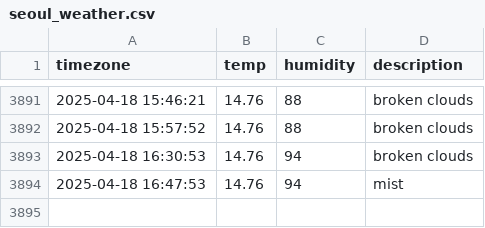
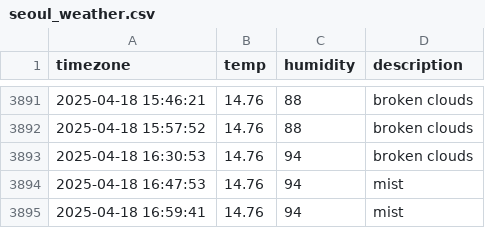
Before and after one commit to osmanthus0204/seoul_weather, a CSV file: seoul_weather.csv, drawn as a sheet; only a part is shown, gaps mark what is left out.

```diff
--- a/seoul_weather.csv
+++ b/seoul_weather.csv
@@ -3894 +3894,2 @@ timezone,temp,humidity,description
 2025-04-18 16:47:53,14.76,94,mist
+2025-04-18 16:59:41,14.76,94,mist
```
